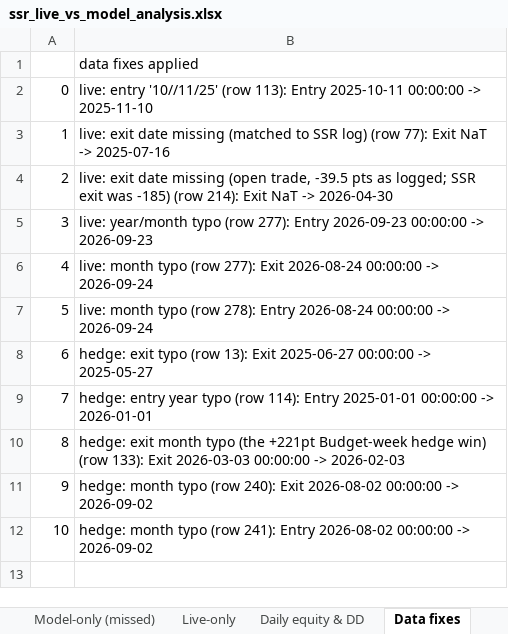
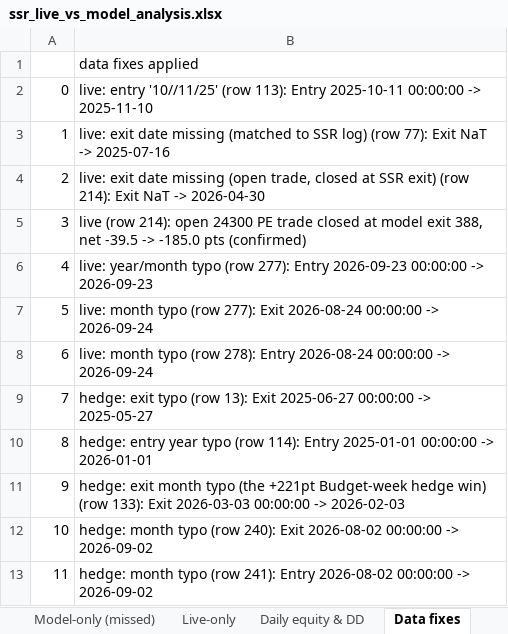
Before and after one commit to jainrishi140-star/RISHI-MOMENTUM10-DASHBOARD, an Excel workbook: analysis/ssr_live_vs_model_analysis.xlsx, sheet Data fixes, drawn as a sheet; values as stored, in another font and other column widths than the file's, no borders; addresses are those after the commit; the diff names each change by its address in the sheet, - before the commit and + after, or states it on an @@ line.

```diff
--- a/analysis/ssr_live_vs_model_analysis.xlsx (sheet Data fixes)
+++ b/analysis/ssr_live_vs_model_analysis.xlsx (sheet Data fixes)
-B4: …(open trade, -39.5 pts as logged; SSR exit was -185) (row 214):…
+B4: …(open trade, closed at SSR exit) (row 214):…
+row 5: 3 | live (row 214): open 24300 PE trade closed at model exit 388, net -39.5 -> -185.0 pts (confirmed)
@@ column A renumbered from row 6 down @@
```
Also changed, not shown: sheet Daily equity & DD, sheet Summary, sheet Deviation vs model, sheet Hedge-era compare, sheet Monthly, sheet Matched trades, 11 other files.
